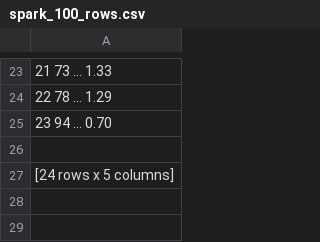
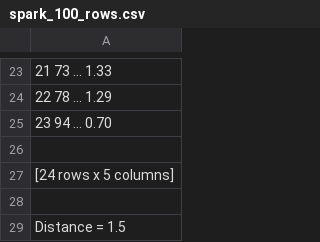
Before and after one commit to xkapotis/Spark_Hadoop_Project, a CSV file: results/spark_100_rows.csv, drawn as a sheet; only a part is shown, gaps mark what is left out.

```diff
--- a/results/spark_100_rows.csv
+++ b/results/spark_100_rows.csv
@@ -27 +27,3 @@
 [24 rows x 5 columns]
+
+Distance = 1.5
```
Also changed, not shown: results/seiriaka_100_rows.csv, results/seiriaka_250_rows.csv, 11 other files.
